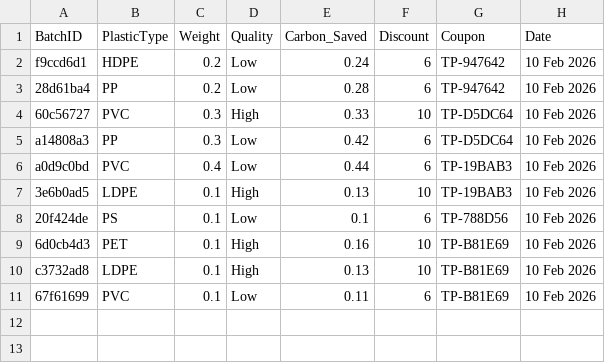
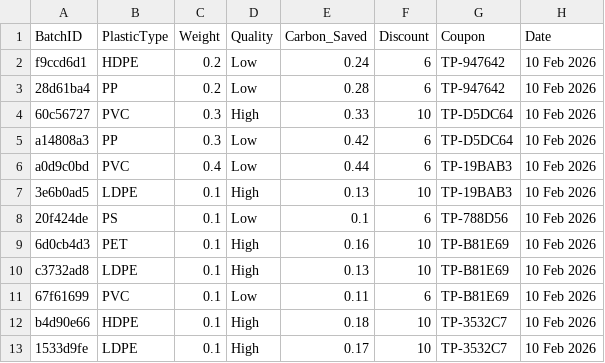
Before and after one commit to rajithabavireddi/TagThePlast, a CSV file: data.csv, drawn as a sheet.

```diff
--- a/data.csv
+++ b/data.csv
@@ -11 +11,3 @@ c3732ad8,LDPE,0.1,High,0.13,10,TP-B81E69,10 Feb 2026
 67f61699,PVC,0.1,Low,0.11,6,TP-B81E69,10 Feb 2026
+b4d90e66,HDPE,0.1,High,0.18,10,TP-3532C7,10 Feb 2026
+1533d9fe,LDPE,0.1,High,0.17,10,TP-3532C7,10 Feb 2026
```
Also changed, not shown: 1 other file.
